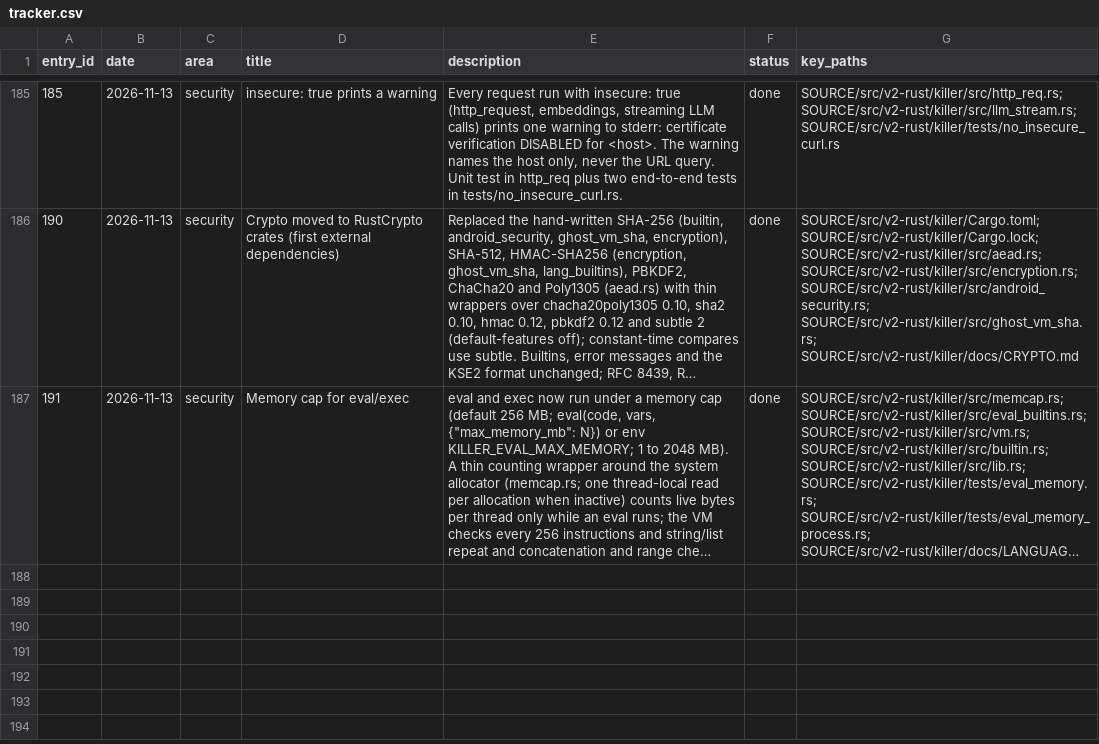
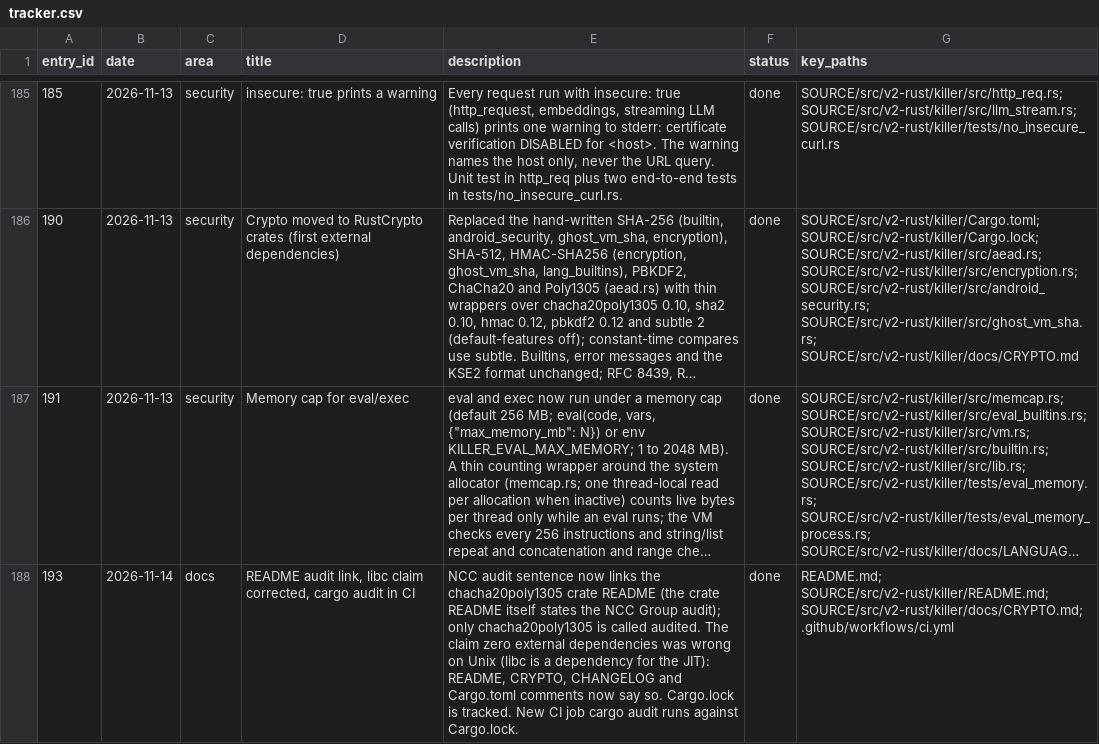
Before and after one commit to arunkatherashala/Killer, a CSV file: tracker.csv, drawn as a sheet; only a part is shown, gaps mark what is left out; long unchanged cells end in …; the diff names each change by its address in the sheet, - before the commit and + after, or states it on an @@ line.

```diff
--- a/tracker.csv
+++ b/tracker.csv
+row 188: 193 | 2026-11-14 | docs | README audit link, libc claim corrected, cargo audit in CI | NCC audit sentence now links the chacha20poly1305 crate README (the crate README itself states the NCC Group audit); only chacha20poly1305 is called audited. The claim zero external dependencies was wrong on Unix (libc is a dependency for the JIT): README, CRYPTO, CHANGELOG and Cargo.toml comments now say so. Cargo.lock is tracked. New CI job cargo audit runs against Cargo.lock. | done | README.md; SOURCE/src/v2-rust/killer/README.md; SOURCE/src/v2-rust/killer/docs/CRYPTO.md; .github/workflows/ci.yml
```
Also changed, not shown: 8 other files.
